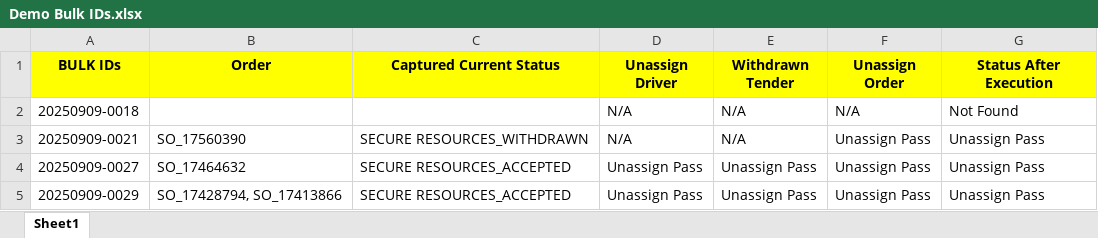
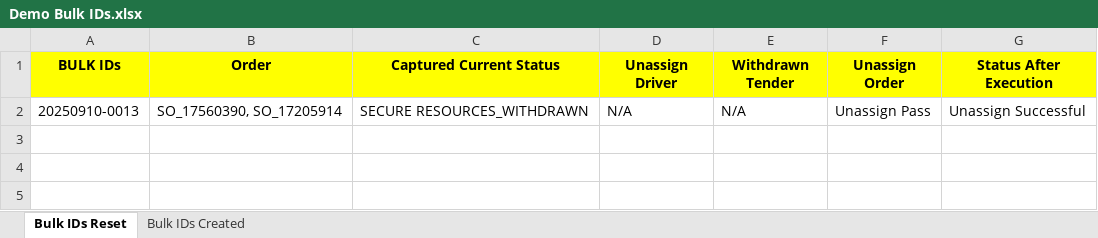
Before and after one commit to PDabhadeGit/BlueLinxAutomation, an Excel workbook: Data Files/OTM Test Data/Demo Bulk IDs.xlsx, sheet Bulk IDs Reset, drawn as a sheet; values as stored, in another font and other column widths than the file's, no borders; removed rows and columns are numbered as before the commit, all else as after; the diff names each change by its address in the sheet, - before the commit and + after, or states it on an @@ line.

```diff
--- a/Data Files/OTM Test Data/Demo Bulk IDs.xlsx (sheet Bulk IDs Reset)
+++ b/Data Files/OTM Test Data/Demo Bulk IDs.xlsx (sheet Bulk IDs Reset)
-sheet tab: Sheet1
+sheet tab: Bulk IDs Reset
+sheet tab: Bulk IDs Created
-row 2: 20250909-0018 |  |  | N/A | N/A | N/A | Not Found
-A2 (BULK IDs): 20250909-0021
+A2 (BULK IDs): 20250910-0013
-B2 (Order): SO_17560390
+B2 (Order): SO_17560390, SO_17205914
-G2 (Status After Execution): Unassign Pass
+G2 (Status After Execution): Unassign Successful
-row 4: 20250909-0027 | SO_17464632 | SECURE RESOURCES_ACCEPTED | Unassign Pass | Unassign Pass | Unassign Pass | Unassign Pass
-row 5: 20250909-0029 | SO_17428794, SO_17413866 | SECURE RESOURCES_ACCEPTED | Unassign Pass | Unassign Pass | Unassign Pass | Unassign Pass
```
Also changed, not shown: 32 other files.
